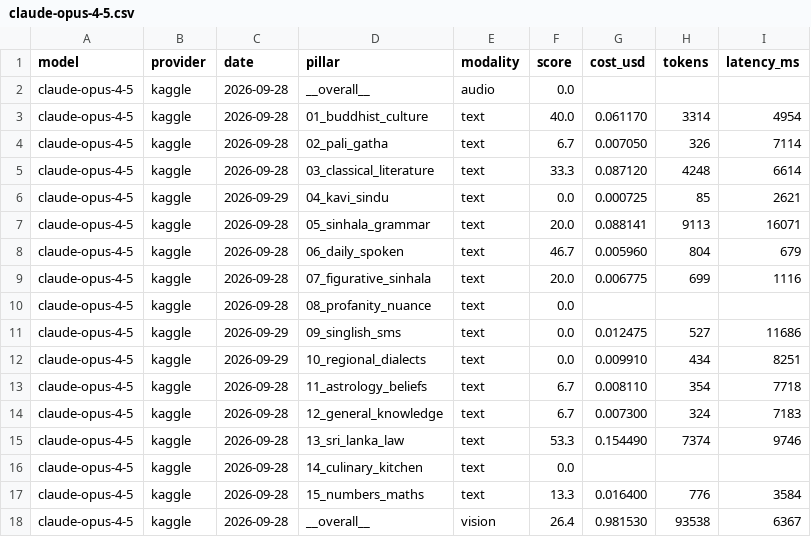
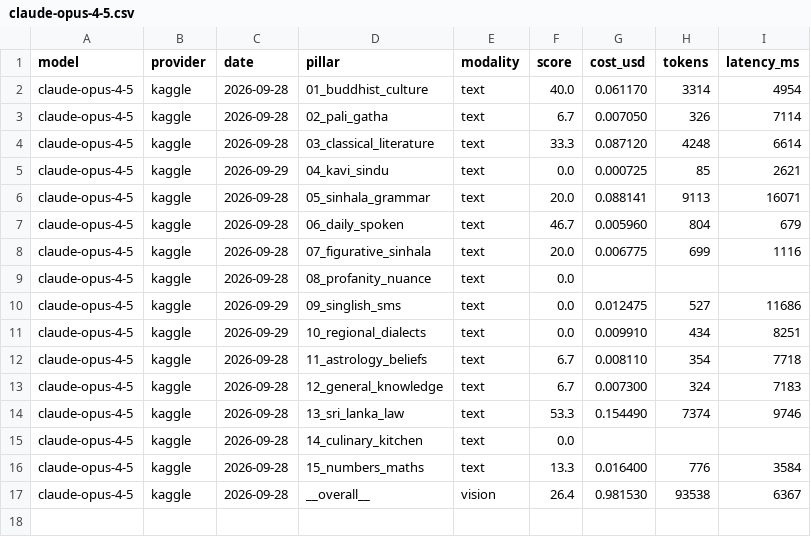
Before and after one commit to SynhalaAI/SynhalEES-Benchmark, a CSV file: submissions/anthropic/claude/claude-opus-4-5.csv, drawn as a sheet.

```diff
--- a/submissions/anthropic/claude/claude-opus-4-5.csv
+++ b/submissions/anthropic/claude/claude-opus-4-5.csv
@@ -1,3 +1,2 @@
 model,provider,date,pillar,modality,score,cost_usd,tokens,latency_ms
-claude-opus-4-5,kaggle,2026-09-28,__overall__,audio,0.0,,,
 claude-opus-4-5,kaggle,2026-09-28,01_buddhist_culture,text,40.0,0.061170,3314,4954
```
Also changed, not shown: submissions/anthropic/claude/claude-haiku-4-5.csv, submissions/anthropic/claude/claude-opus-4-1.csv, 11 other files.
